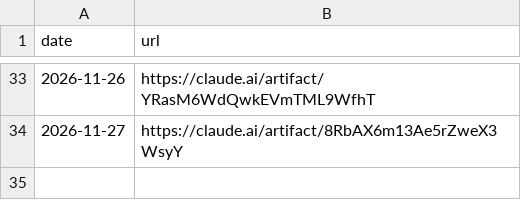
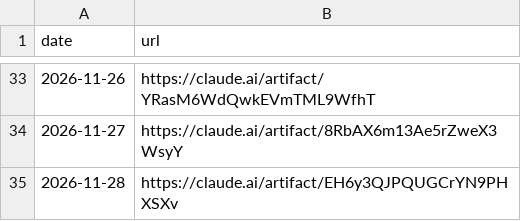
Before and after one commit to llantis/claude-betting-tournament, a CSV file: data/dashboard/links.csv, drawn as a sheet; only a part is shown, gaps mark what is left out; the diff names each change by its address in the sheet, - before the commit and + after, or states it on an @@ line.

```diff
--- a/data/dashboard/links.csv
+++ b/data/dashboard/links.csv
+row 35: 2026-11-28 | https://claude.ai/artifact/EH6y3QJPQUGCrYN9PHXSXv
```
Also changed, not shown: 1 other file.
